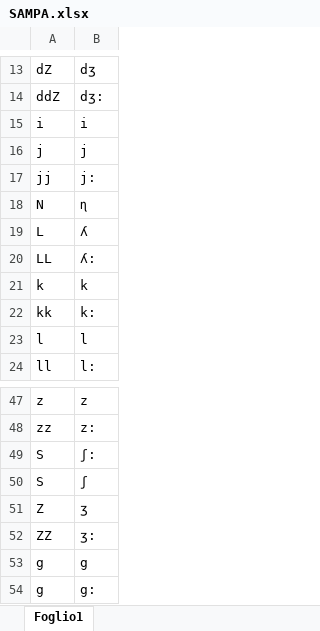
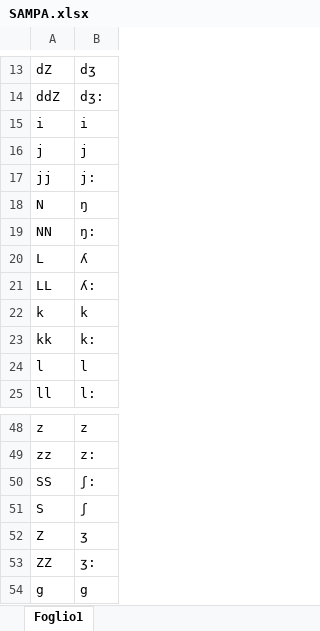
Before and after one commit to FrancescaSchiavone/linguistic_pipeline_EEG, an Excel workbook: doc/SAMPA.xlsx, sheet Foglio1, drawn as a sheet; only a part is shown, gaps mark what is left out; the shorter side is filled out with more unchanged rows; values as stored, in another font and other column widths than the file's, no borders; addresses are those after the commit; the diff names each change by its address in the sheet, - before the commit and + after, or states it on an @@ line.

```diff
--- a/doc/SAMPA.xlsx (sheet Foglio1)
+++ b/doc/SAMPA.xlsx (sheet Foglio1)
-B18: ɳ
+B18: ŋ
+row 19: NN | ŋ:
-A50: S
+A50: SS
```
Also changed, not shown: data/phoneme_onset_C/St04_C.xlsx, data/phoneme_onset_C/St05_C.xlsx, 16 other files.
